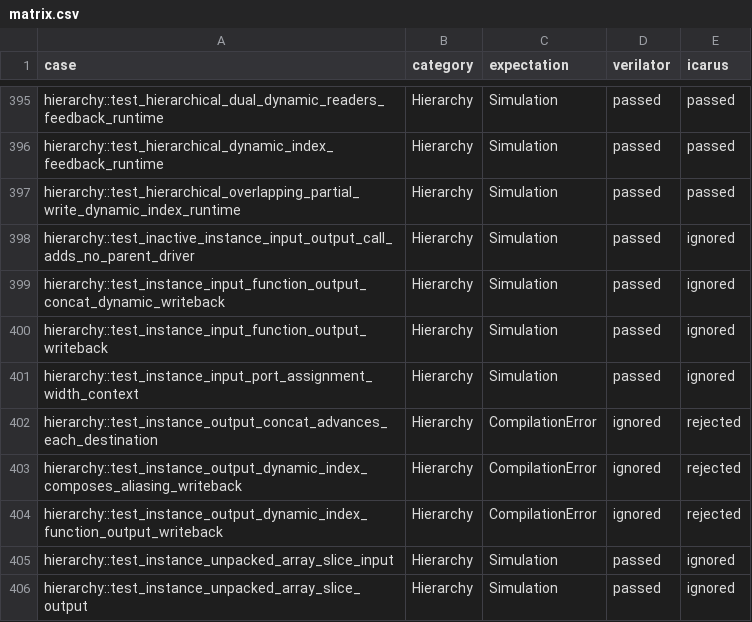
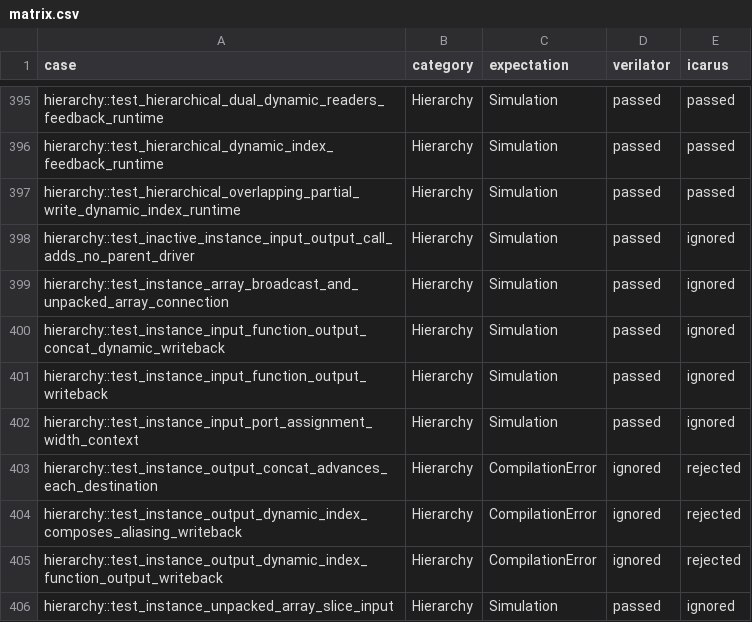
Before and after one commit to celox-sim/celox, a CSV file: crates/celox-test-suite-veryl/verification/matrix.csv, drawn as a sheet; only a part is shown, gaps mark what is left out; the shorter side is filled out with more unchanged rows.

Commit message:
test(veryl-suite): account for the instance array case in the catalogue and reports
Verilator passes the new case; Icarus 13.0 does not distribute an unpacked
array connection over an instance array, recorded as a reviewed limitation.

```diff
--- a/crates/celox-test-suite-veryl/verification/matrix.csv
+++ b/crates/celox-test-suite-veryl/verification/matrix.csv
@@ -398,2 +398,3 @@ hierarchy::test_hierarchical_overlapping_partial_write_dynamic_index_runtime,Hie
 hierarchy::test_inactive_instance_input_output_call_adds_no_parent_driver,Hierarchy,Simulation,passed,ignored
+hierarchy::test_instance_array_broadcast_and_unpacked_array_connection,Hierarchy,Simulation,passed,ignored
 hierarchy::test_instance_input_function_output_concat_dynamic_writeback,Hierarchy,Simulation,passed,ignored
```
Also changed, not shown: 8 other files.
